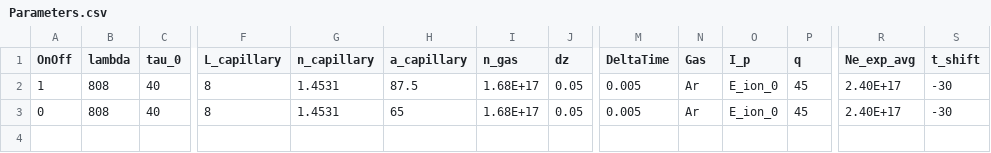
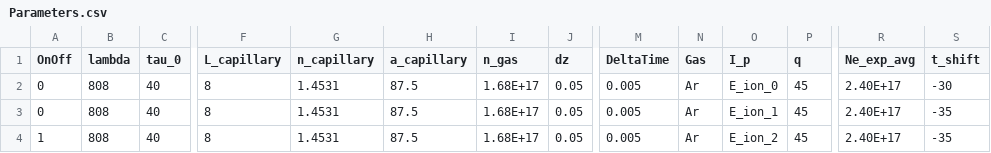
Before and after one commit to kaoshihchi/MathLab, a CSV file: analysis/HHG_Capillary/Parameters.csv, drawn as a sheet; only a part is shown, gaps mark what is left out; rows hold the shown columns only; the diff names each change by its address in the sheet, - before the commit and + after, or states it on an @@ line.

```diff
--- a/analysis/HHG_Capillary/Parameters.csv
+++ b/analysis/HHG_Capillary/Parameters.csv
-A2 (OnOff): 1
+A2 (OnOff): 0
-H3 (a_capillary): 65
+H3 (a_capillary): 87.5
-O3 (I_p): E_ion_0
+O3 (I_p): E_ion_1
-S3 (t_shift): -30
+S3 (t_shift): -35
+row 4: 1 | 808 | 40 | 8 | 1.4531 | 87.5 | 1.68E+17 | 0.05 | 0.005 | Ar | E_ion_2 | 45 | 2.40E+17 | -35
```
Also changed, not shown: 5 other files.
